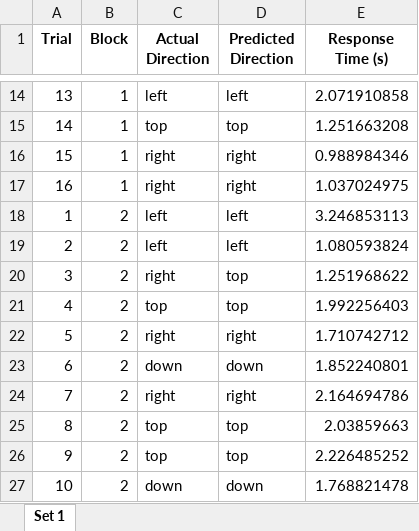
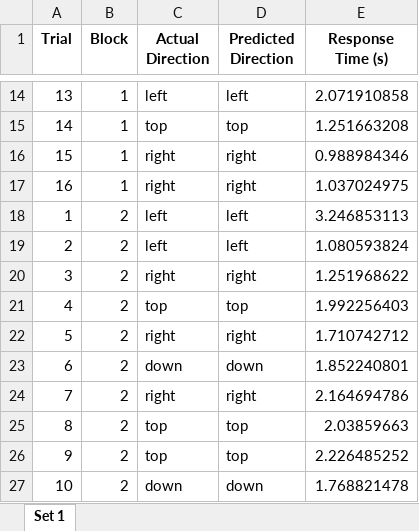
Before and after one commit to Flosener/tactile-guidance, an Excel workbook: Shape_detection/Participants/4/alpha training_4.xlsx, sheet Set 1, drawn as a sheet; only a part is shown, gaps mark what is left out; values as stored, in another font and other column widths than the file's, no borders; the diff names each change by its address in the sheet, - before the commit and + after, or states it on an @@ line.

```diff
--- a/Shape_detection/Participants/4/alpha training_4.xlsx (sheet Set 1)
+++ b/Shape_detection/Participants/4/alpha training_4.xlsx (sheet Set 1)
-D20 (Predicted Direction): top
+D20 (Predicted Direction): right
```
Also changed, not shown: 3 other files.
